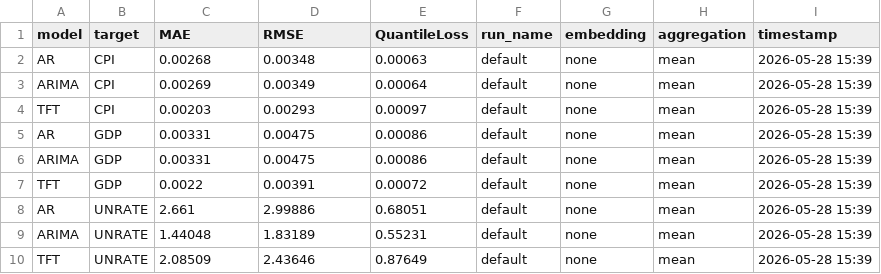
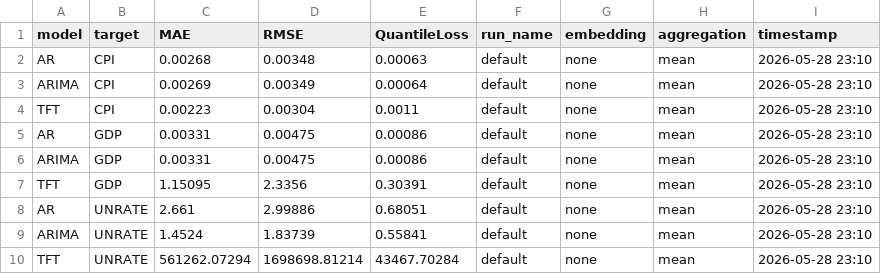
Before and after one commit to minnaheim/aml2026-group-3, a CSV file: out/holdout/default/metrics_h12_macro.csv, drawn as a sheet.

```diff
--- a/out/holdout/default/metrics_h12_macro.csv
+++ b/out/holdout/default/metrics_h12_macro.csv
@@ -1,10 +1,10 @@
 model,target,MAE,RMSE,QuantileLoss,run_name,embedding,aggregation,timestamp
-AR,CPI,0.00268,0.00348,0.00063,default,none,mean,2026-05-28 15:39
-ARIMA,CPI,0.00269,0.00349,0.00064,default,none,mean,2026-05-28 15:39
-TFT,CPI,0.00203,0.00293,0.00097,default,none,mean,2026-05-28 15:39
-AR,GDP,0.00331,0.00475,0.00086,default,none,mean,2026-05-28 15:39
-ARIMA,GDP,0.00331,0.00475,0.00086,default,none,mean,2026-05-28 15:39
-TFT,GDP,0.0022,0.00391,0.00072,default,none,mean,2026-05-28 15:39
-AR,UNRATE,2.661,2.99886,0.68051,default,none,mean,2026-05-28 15:39
-ARIMA,UNRATE,1.44048,1.83189,0.55231,default,none,mean,2026-05-28 15:39
-TFT,UNRATE,2.08509,2.43646,0.87649,default,none,mean,2026-05-28 15:39
+AR,CPI,0.00268,0.00348,0.00063,default,none,mean,2026-05-28 23:10
+ARIMA,CPI,0.00269,0.00349,0.00064,default,none,mean,2026-05-28 23:10
+TFT,CPI,0.00223,0.00304,0.0011,default,none,mean,2026-05-28 23:10
+AR,GDP,0.00331,0.00475,0.00086,default,none,mean,2026-05-28 23:10
+ARIMA,GDP,0.00331,0.00475,0.00086,default,none,mean,2026-05-28 23:10
+TFT,GDP,1.15095,2.3356,0.30391,default,none,mean,2026-05-28 23:10
+AR,UNRATE,2.661,2.99886,0.68051,default,none,mean,2026-05-28 23:10
+ARIMA,UNRATE,1.4524,1.83739,0.55841,default,none,mean,2026-05-28 23:10
+TFT,UNRATE,561262.07294,1698698.81214,43467.70284,default,none,mean,2026-05-28 23:10
```
Also changed, not shown: 3 other files.
